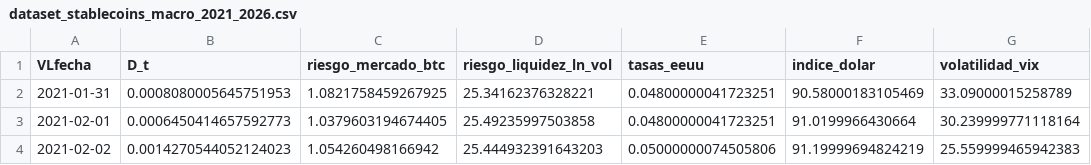
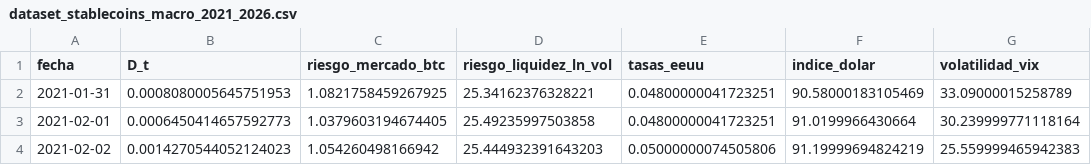
Before and after one commit to Bootcamp-DA-P2/criptoradar, a CSV file: Modelo_Stablecoin/dataset_stablecoins_macro_2021_2026.csv, drawn as a sheet; only a part is shown.

```diff
--- a/Modelo_Stablecoin/dataset_stablecoins_macro_2021_2026.csv
+++ b/Modelo_Stablecoin/dataset_stablecoins_macro_2021_2026.csv
@@ -1,2 +1,2 @@
-VLfecha,D_t,riesgo_mercado_btc,riesgo_liquidez_ln_vol,tasas_eeuu,indice_dolar,volatilidad_vix
+fecha,D_t,riesgo_mercado_btc,riesgo_liquidez_ln_vol,tasas_eeuu,indice_dolar,volatilidad_vix
 2021-01-31,0.0008080005645751953,1.0821758459267925,25.34162376328221,0.04800000041723251,90.58000183105469,33.09000015258789
```
Also changed, not shown: 2 other files.
